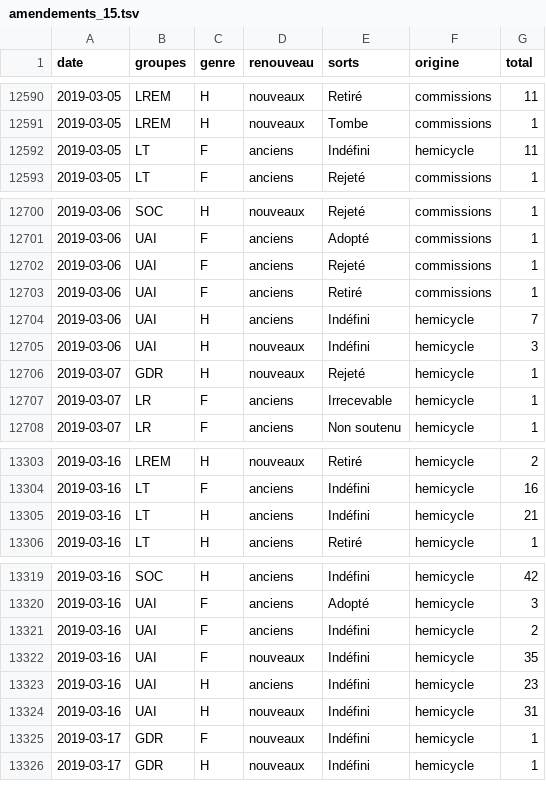
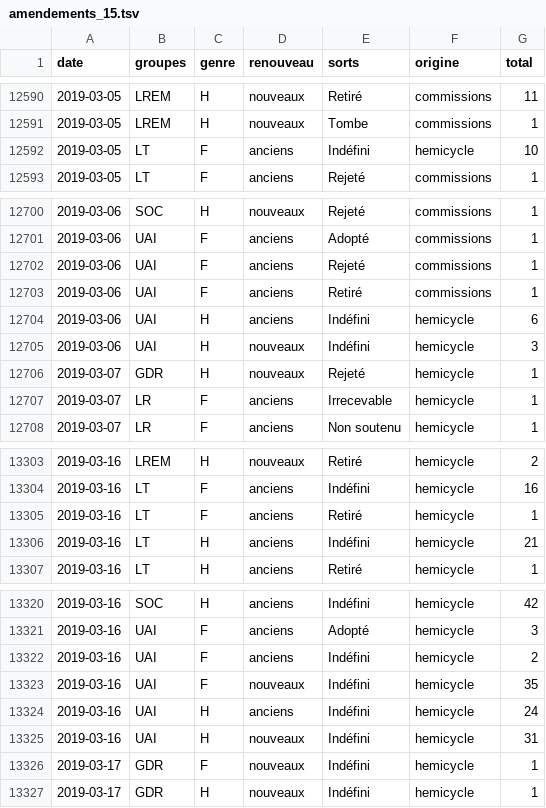
Before and after one commit to RouxRC/parole, a TSV file: data/amendements_15.tsv, drawn as a sheet; only a part is shown, gaps mark what is left out.

Commit message:
autoupdate LEG15

```diff
--- a/data/amendements_15.tsv
+++ b/data/amendements_15.tsv
@@ -12591,3 +12591,3 @@ date	groupes	genre	renouveau	sorts	origine	total
 2019-03-05	LREM	H	nouveaux	Tombe	commissions	1
-2019-03-05	LT	F	anciens	Indéfini	hemicycle	11
+2019-03-05	LT	F	anciens	Indéfini	hemicycle	10
 2019-03-05	LT	F	anciens	Rejeté	commissions	1
@@ -12703,3 +12703,3 @@ date	groupes	genre	renouveau	sorts	origine	total
 2019-03-06	UAI	F	anciens	Retiré	commissions	1
-2019-03-06	UAI	H	anciens	Indéfini	hemicycle	7
+2019-03-06	UAI	H	anciens	Indéfini	hemicycle	6
 2019-03-06	UAI	H	nouveaux	Indéfini	hemicycle	3
@@ -13304,2 +13304,3 @@ date	groupes	genre	renouveau	sorts	origine	total
 2019-03-16	LT	F	anciens	Indéfini	hemicycle	16
+2019-03-16	LT	F	anciens	Retiré	hemicycle	1
 2019-03-16	LT	H	anciens	Indéfini	hemicycle	21
@@ -13322,3 +13323,3 @@ date	groupes	genre	renouveau	sorts	origine	total
 2019-03-16	UAI	F	nouveaux	Indéfini	hemicycle	35
-2019-03-16	UAI	H	anciens	Indéfini	hemicycle	23
+2019-03-16	UAI	H	anciens	Indéfini	hemicycle	24
 2019-03-16	UAI	H	nouveaux	Indéfini	hemicycle	31
```
